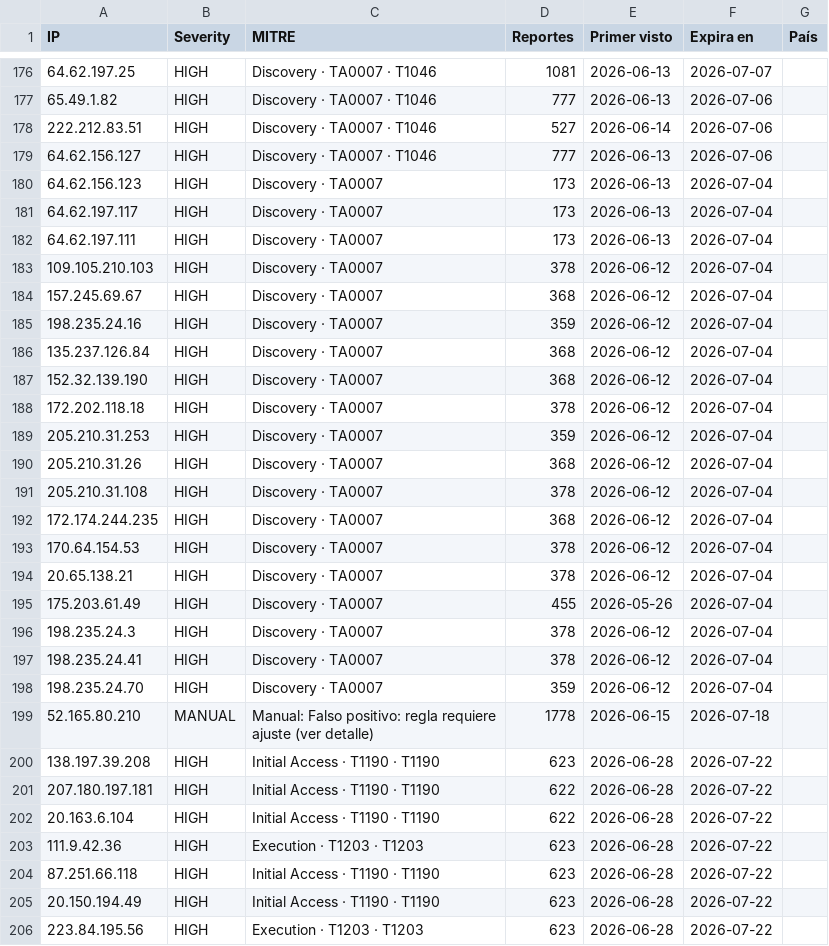
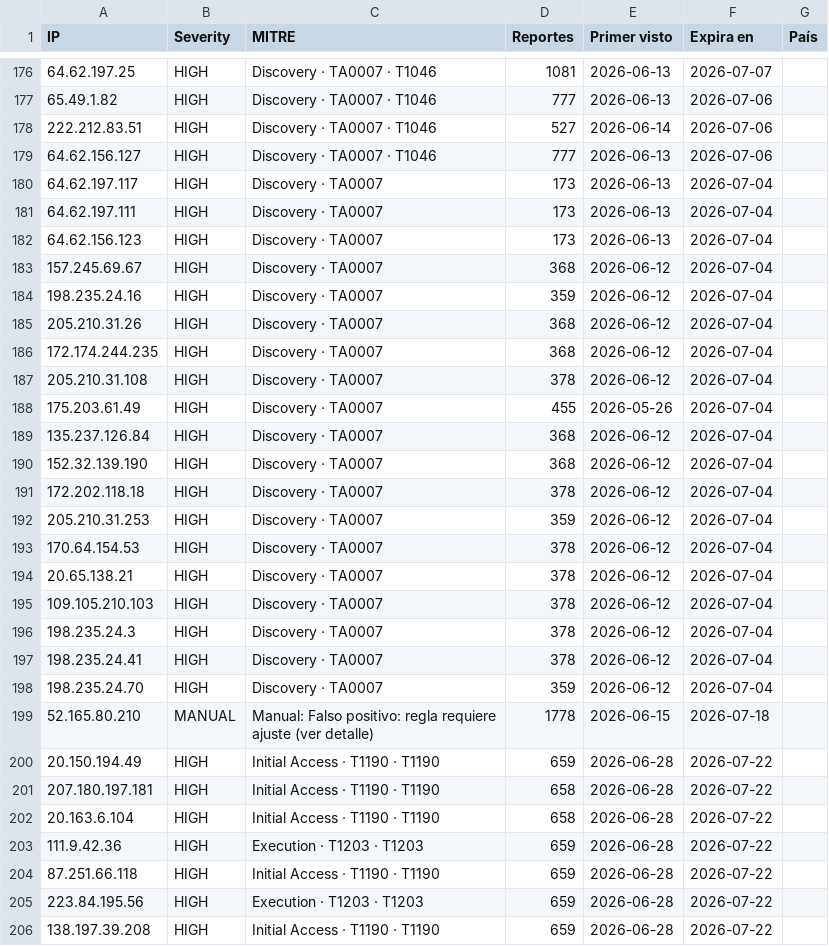
Before and after one commit to raczajko/InfraGOVPY, a CSV file: feeds/legacyhunt-24h.csv, drawn as a sheet; only a part is shown, gaps mark what is left out; the diff covers the shown part only.

Commit message:
refresh feed

```diff
--- a/feeds/legacyhunt-24h.csv
+++ b/feeds/legacyhunt-24h.csv
@@ -179,8 +179,11 @@ IP,Severity,MITRE,Reportes,Primer visto,Expira en,País
 64.62.156.127,HIGH,Discovery · TA0007 · T1046,777,2026-06-13,2026-07-06,
-64.62.156.123,HIGH,Discovery · TA0007,173,2026-06-13,2026-07-04,
 64.62.197.117,HIGH,Discovery · TA0007,173,2026-06-13,2026-07-04,
 64.62.197.111,HIGH,Discovery · TA0007,173,2026-06-13,2026-07-04,
-109.105.210.103,HIGH,Discovery · TA0007,378,2026-06-12,2026-07-04,
+64.62.156.123,HIGH,Discovery · TA0007,173,2026-06-13,2026-07-04,
 157.245.69.67,HIGH,Discovery · TA0007,368,2026-06-12,2026-07-04,
 198.235.24.16,HIGH,Discovery · TA0007,359,2026-06-12,2026-07-04,
+205.210.31.26,HIGH,Discovery · TA0007,368,2026-06-12,2026-07-04,
+172.174.244.235,HIGH,Discovery · TA0007,368,2026-06-12,2026-07-04,
+205.210.31.108,HIGH,Discovery · TA0007,378,2026-06-12,2026-07-04,
+175.203.61.49,HIGH,Discovery · TA0007,455,2026-05-26,2026-07-04,
 135.237.126.84,HIGH,Discovery · TA0007,368,2026-06-12,2026-07-04,
@@ -189,8 +192,5 @@ IP,Severity,MITRE,Reportes,Primer visto,Expira en,País
 205.210.31.253,HIGH,Discovery · TA0007,359,2026-06-12,2026-07-04,
-205.210.31.26,HIGH,Discovery · TA0007,368,2026-06-12,2026-07-04,
-205.210.31.108,HIGH,Discovery · TA0007,378,2026-06-12,2026-07-04,
-172.174.244.235,HIGH,Discovery · TA0007,368,2026-06-12,2026-07-04,
 170.64.154.53,HIGH,Discovery · TA0007,378,2026-06-12,2026-07-04,
 20.65.138.21,HIGH,Discovery · TA0007,378,2026-06-12,2026-07-04,
-175.203.61.49,HIGH,Discovery · TA0007,455,2026-05-26,2026-07-04,
+109.105.210.103,HIGH,Discovery · TA0007,378,2026-06-12,2026-07-04,
 198.235.24.3,HIGH,Discovery · TA0007,378,2026-06-12,2026-07-04,
@@ -199,8 +199,8 @@ IP,Severity,MITRE,Reportes,Primer visto,Expira en,País
 52.165.80.210,MANUAL,Manual: Falso positivo: regla requiere ajuste (ver detalle),1778,2026-06-15,2026-07-18,
-138.197.39.208,HIGH,Initial Access · T1190 · T1190,623,2026-06-28,2026-07-22,
-207.180.197.181,HIGH,Initial Access · T1190 · T1190,622,2026-06-28,2026-07-22,
-20.163.6.104,HIGH,Initial Access · T1190 · T1190,622,2026-06-28,2026-07-22,
-111.9.42.36,HIGH,Execution · T1203 · T1203,623,2026-06-28,2026-07-22,
-87.251.66.118,HIGH,Initial Access · T1190 · T1190,623,2026-06-28,2026-07-22,
-20.150.194.49,HIGH,Initial Access · T1190 · T1190,623,2026-06-28,2026-07-22,
-223.84.195.56,HIGH,Execution · T1203 · T1203,623,2026-06-28,2026-07-22,
+20.150.194.49,HIGH,Initial Access · T1190 · T1190,659,2026-06-28,2026-07-22,
+207.180.197.181,HIGH,Initial Access · T1190 · T1190,658,2026-06-28,2026-07-22,
+20.163.6.104,HIGH,Initial Access · T1190 · T1190,658,2026-06-28,2026-07-22,
+111.9.42.36,HIGH,Execution · T1203 · T1203,659,2026-06-28,2026-07-22,
+87.251.66.118,HIGH,Initial Access · T1190 · T1190,659,2026-06-28,2026-07-22,
+223.84.195.56,HIGH,Execution · T1203 · T1203,659,2026-06-28,2026-07-22,
+138.197.39.208,HIGH,Initial Access · T1190 · T1190,659,2026-06-28,2026-07-22,
```
Also changed, not shown: 3 added rows, 3 removed rows, 99 moved rows and 28 edited cells elsewhere in this file.
